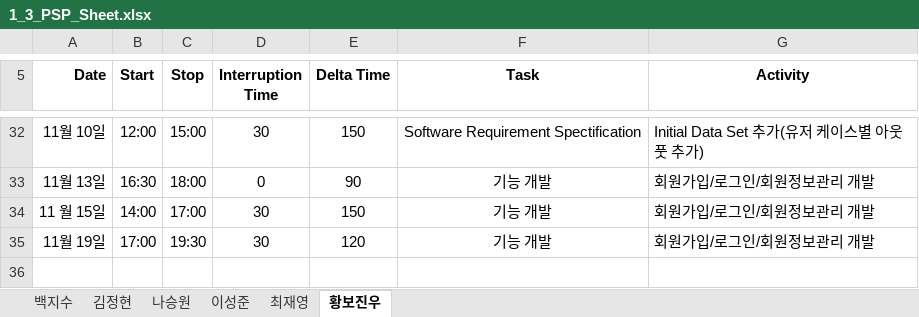
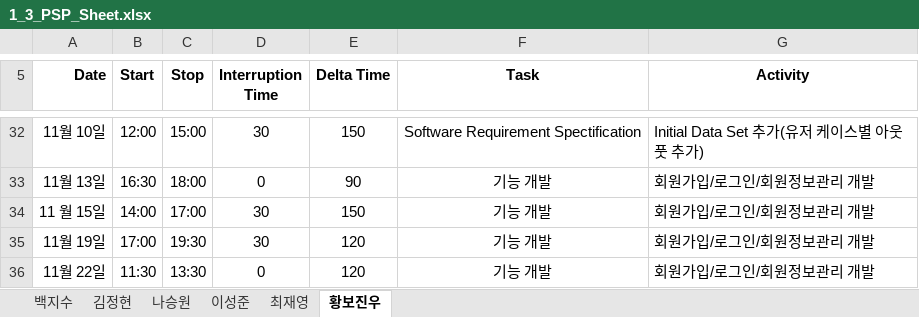
Before and after one commit to paekjisoo/babalzza, an Excel workbook: Project Documentation/1_3_PSP_Sheet.xlsx, sheet 황보진우, drawn as a sheet; only a part is shown, gaps mark what is left out; values as stored, in another font and other column widths than the file's, no borders; the diff names each change by its address in the sheet, - before the commit and + after, or states it on an @@ line.

Commit message:
황보진우 psp 수정했습니다

```diff
--- a/Project Documentation/1_3_PSP_Sheet.xlsx (sheet 황보진우)
+++ b/Project Documentation/1_3_PSP_Sheet.xlsx (sheet 황보진우)
+row 36: 11월 22일 | 11:30 | 13:30 | 0 | 120 | 기능 개발 | 회원가입/로그인/회원정보관리 개발
```
